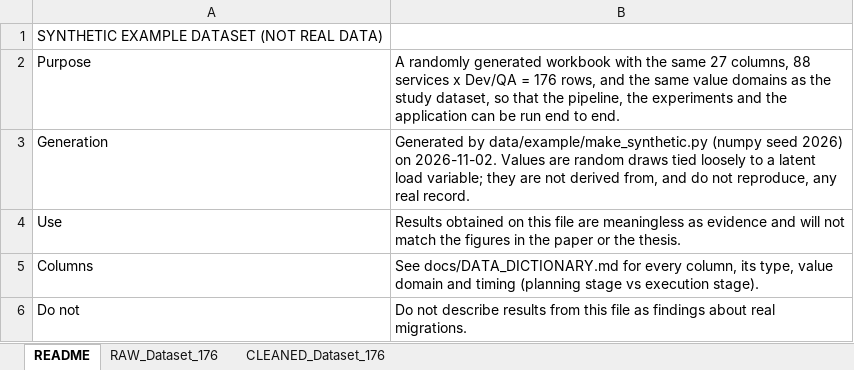
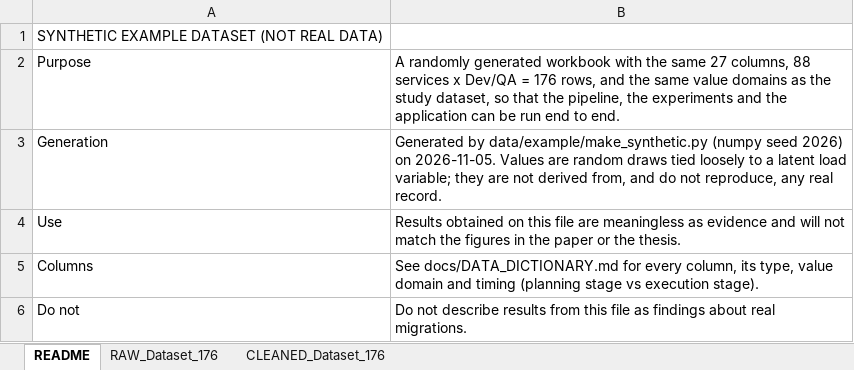
Before and after one commit to ayahmed88/ocp-gke-migration-risk, an Excel workbook: data/example/SYNTHETIC_Example_Dataset_176.xlsx, sheet README, drawn as a sheet; values as stored, in another font and other column widths than the file's, no borders; the diff names each change by its address in the sheet, - before the commit and + after, or states it on an @@ line.

```diff
--- a/data/example/SYNTHETIC_Example_Dataset_176.xlsx (sheet README)
+++ b/data/example/SYNTHETIC_Example_Dataset_176.xlsx (sheet README)
-B3: …2026) on 2026-11-02. Values are…
+B3: …2026) on 2026-11-05. Values are…
```
Also changed, not shown: 20 other files.
